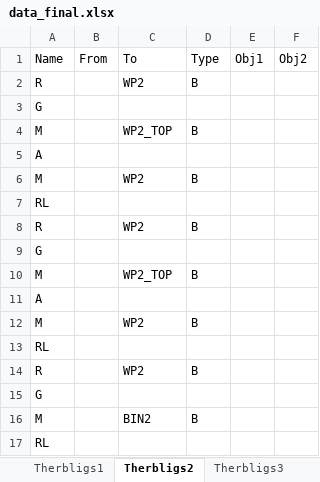
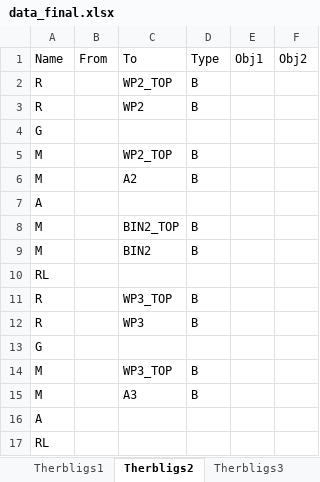
Before and after one commit to yuyulu1221/HRC_taskAlloc_w.TB_w.AR, an Excel workbook: data/data_final.xlsx, sheet Therbligs2, drawn as a sheet; values as stored, in another font and other column widths than the file's, no borders; removed rows and columns are numbered as before the commit, all else as after; the diff names each change by its address in the sheet, - before the commit and + after, or states it on an @@ line.

```diff
--- a/data/data_final.xlsx (sheet Therbligs2)
+++ b/data/data_final.xlsx (sheet Therbligs2)
+row 2: R |  | WP2_TOP | B
+row 6: M |  | A2 | B
-C8: WP2
+C8: BIN2_TOP
@@ row 16 moved to row 9: M @@
+row 11: R |  | WP3_TOP | B
-C12: WP2
+C12: WP3
-C14: WP2_TOP
+C14: WP3_TOP
+row 15: M |  | A3 | B
-row 12: M |  | WP2 | B
-row 13: RL
-row 14: R |  | WP2 | B
-row 15: G
```
Also changed, not shown: sheet Therbligs3, sheet Therbligs4, sheet Therbligs1, other sheet tabs, data/oht_relation_final.xlsx, data/position_final.xlsx, 8 other files.
